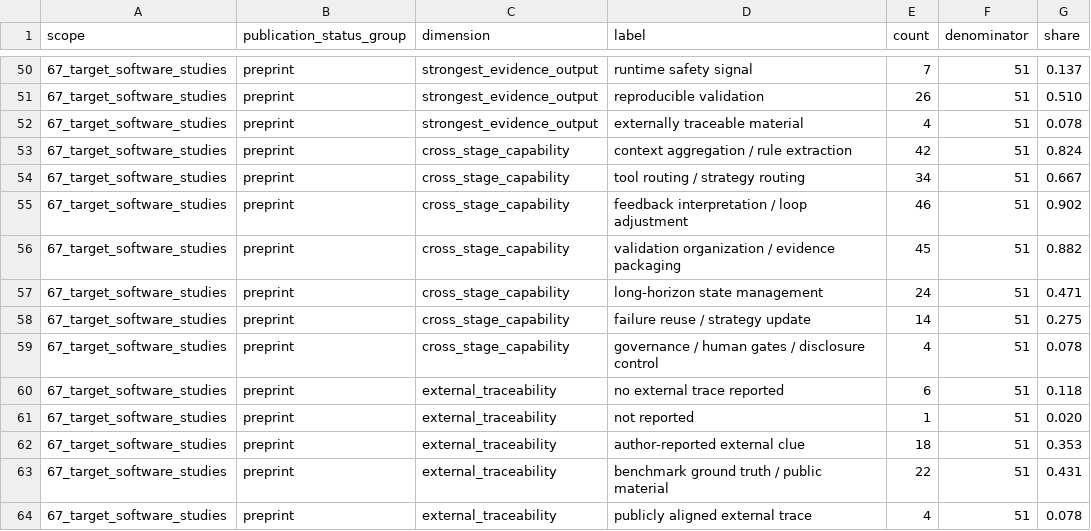
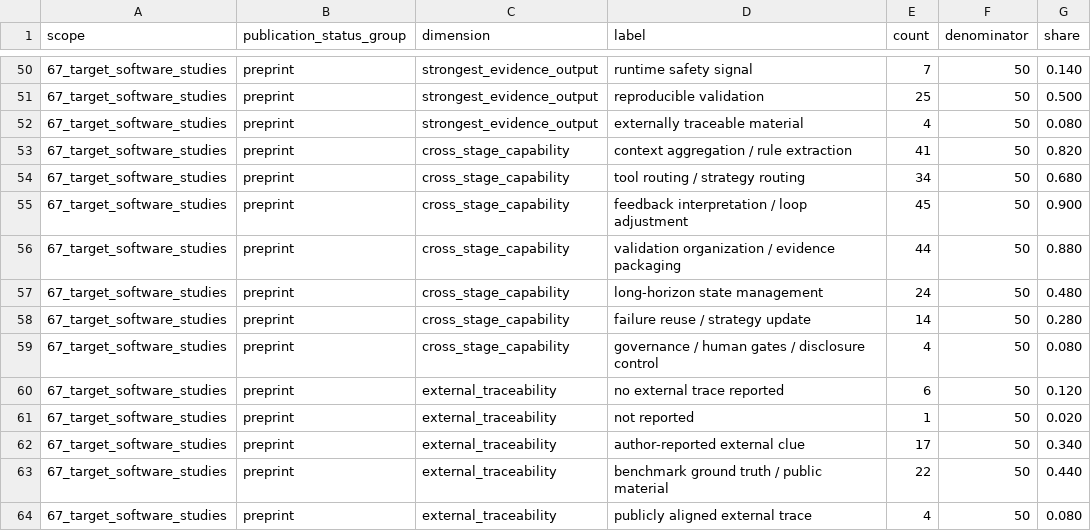
Before and after one commit to oldpanthead/agentic-llm-vuln-mining-survey-artifact, a CSV file: data/publication_status_sensitivity_analysis.csv, drawn as a sheet; only a part is shown, gaps mark what is left out; the diff covers the shown part only.

```diff
--- a/data/publication_status_sensitivity_analysis.csv
+++ b/data/publication_status_sensitivity_analysis.csv
@@ -50,15 +50,15 @@ scope,publication_status_group,dimension,label,count,denominator,share
-67_target_software_studies,preprint,strongest_evidence_output,runtime safety signal,7,51,0.137
-67_target_software_studies,preprint,strongest_evidence_output,reproducible validation,26,51,0.510
-67_target_software_studies,preprint,strongest_evidence_output,externally traceable material,4,51,0.078
-67_target_software_studies,preprint,cross_stage_capability,context aggregation / rule extraction,42,51,0.824
-67_target_software_studies,preprint,cross_stage_capability,tool routing / strategy routing,34,51,0.667
-67_target_software_studies,preprint,cross_stage_capability,feedback interpretation / loop adjustment,46,51,0.902
-67_target_software_studies,preprint,cross_stage_capability,validation organization / evidence packaging,45,51,0.882
-67_target_software_studies,preprint,cross_stage_capability,long-horizon state management,24,51,0.471
-67_target_software_studies,preprint,cross_stage_capability,failure reuse / strategy update,14,51,0.275
-67_target_software_studies,preprint,cross_stage_capability,governance / human gates / disclosure control,4,51,0.078
-67_target_software_studies,preprint,external_traceability,no external trace reported,6,51,0.118
-67_target_software_studies,preprint,external_traceability,not reported,1,51,0.020
-67_target_software_studies,preprint,external_traceability,author-reported external clue,18,51,0.353
-67_target_software_studies,preprint,external_traceability,benchmark ground truth / public material,22,51,0.431
-67_target_software_studies,preprint,external_traceability,publicly aligned external trace,4,51,0.078
+67_target_software_studies,preprint,strongest_evidence_output,runtime safety signal,7,50,0.140
+67_target_software_studies,preprint,strongest_evidence_output,reproducible validation,25,50,0.500
+67_target_software_studies,preprint,strongest_evidence_output,externally traceable material,4,50,0.080
+67_target_software_studies,preprint,cross_stage_capability,context aggregation / rule extraction,41,50,0.820
+67_target_software_studies,preprint,cross_stage_capability,tool routing / strategy routing,34,50,0.680
+67_target_software_studies,preprint,cross_stage_capability,feedback interpretation / loop adjustment,45,50,0.900
+67_target_software_studies,preprint,cross_stage_capability,validation organization / evidence packaging,44,50,0.880
+67_target_software_studies,preprint,cross_stage_capability,long-horizon state management,24,50,0.480
+67_target_software_studies,preprint,cross_stage_capability,failure reuse / strategy update,14,50,0.280
+67_target_software_studies,preprint,cross_stage_capability,governance / human gates / disclosure control,4,50,0.080
+67_target_software_studies,preprint,external_traceability,no external trace reported,6,50,0.120
+67_target_software_studies,preprint,external_traceability,not reported,1,50,0.020
+67_target_software_studies,preprint,external_traceability,author-reported external clue,17,50,0.340
+67_target_software_studies,preprint,external_traceability,benchmark ground truth / public material,22,50,0.440
+67_target_software_studies,preprint,external_traceability,publicly aligned external trace,4,50,0.080
```
Also changed, not shown: 56 edited cells elsewhere in this file, data/empirical_reporting_extraction.csv, data/publication_status_distribution_by_layer.csv, 11 other files.
